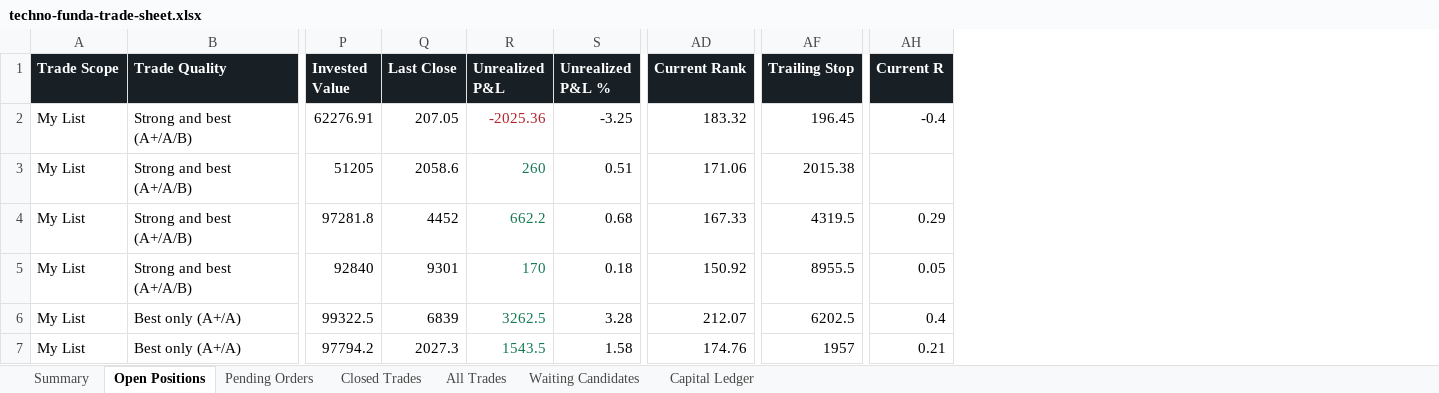
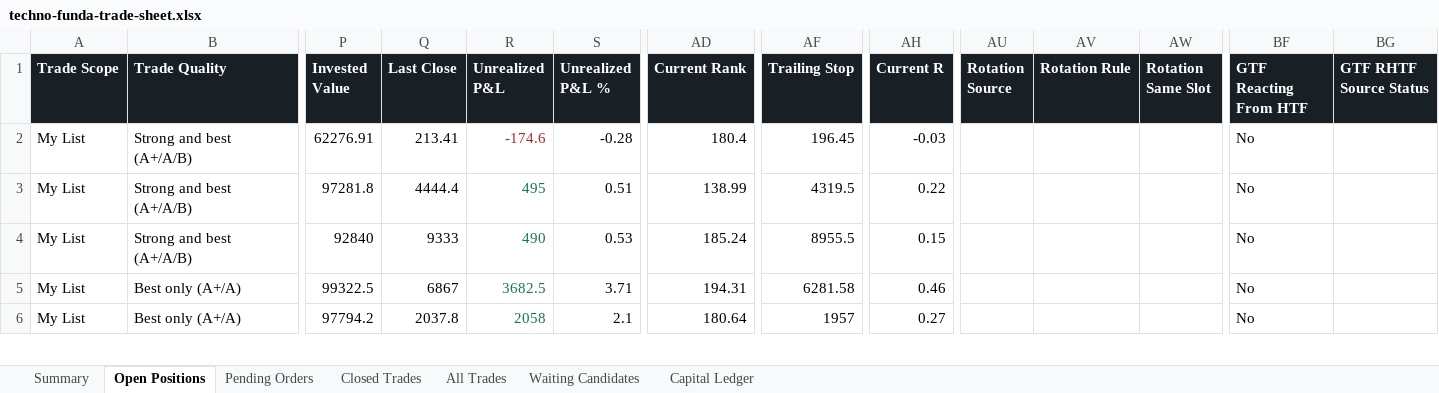
Before and after one commit to smit5927/techno-funda-screener, an Excel workbook: data/techno-funda-trade-sheet.xlsx, sheet Open Positions, drawn as a sheet; only a part is shown, gaps mark what is left out; values as stored, in another font and other column widths than the file's, no borders; removed rows and columns are numbered as before the commit, all else as after; rows hold the shown columns only; the diff covers the shown part only; the diff names each change by its address in the sheet, - before the commit and + after, or states it on an @@ line.

```diff
--- a/data/techno-funda-trade-sheet.xlsx (sheet Open Positions)
+++ b/data/techno-funda-trade-sheet.xlsx (sheet Open Positions)
+column AU (Rotation Source), empty
+column AV (Rotation Rule), empty
+column AW (Rotation Same Slot), empty
+column BF (GTF Reacting From HTF), rows 2-6: all No
+column BG (GTF RHTF Source Status), empty
-Q2 (Last Close): 207.05
+Q2 (Last Close): 213.41
-R2 (Unrealized P&L): -2025.36
+R2 (Unrealized P&L): -174.6
-S2 (Unrealized P&L %): -3.25
+S2 (Unrealized P&L %): -0.28
-AD2 (Current Rank): 183.32
+AD2 (Current Rank): 180.4
-AH2 (Current R): -0.4
+AH2 (Current R): -0.03
-row 3: My List | Strong and best (A+/A/B) | 51205 | 2058.6 | 260 | 0.51 | 171.06 | 2015.38
-Q3 (Last Close): 4452
+Q3 (Last Close): 4444.4
-R3 (Unrealized P&L): 662.2
+R3 (Unrealized P&L): 495
-S3 (Unrealized P&L %): 0.68
+S3 (Unrealized P&L %): 0.51
-AD3 (Current Rank): 167.33
+AD3 (Current Rank): 138.99
-AH3 (Current R): 0.29
+AH3 (Current R): 0.22
-Q4 (Last Close): 9301
+Q4 (Last Close): 9333
-R4 (Unrealized P&L): 170
+R4 (Unrealized P&L): 490
-S4 (Unrealized P&L %): 0.18
+S4 (Unrealized P&L %): 0.53
-AD4 (Current Rank): 150.92
+AD4 (Current Rank): 185.24
-AH4 (Current R): 0.05
+AH4 (Current R): 0.15
-Q5 (Last Close): 6839
+Q5 (Last Close): 6867
-R5 (Unrealized P&L): 3262.5
+R5 (Unrealized P&L): 3682.5
-S5 (Unrealized P&L %): 3.28
+S5 (Unrealized P&L %): 3.71
-AD5 (Current Rank): 212.07
+AD5 (Current Rank): 194.31
-AF5 (Trailing Stop): 6202.5
+AF5 (Trailing Stop): 6281.58
-AH5 (Current R): 0.4
+AH5 (Current R): 0.46
-Q6 (Last Close): 2027.3
+Q6 (Last Close): 2037.8
-R6 (Unrealized P&L): 1543.5
+R6 (Unrealized P&L): 2058
-S6 (Unrealized P&L %): 1.58
+S6 (Unrealized P&L %): 2.1
-AD6 (Current Rank): 174.76
+AD6 (Current Rank): 180.64
-AH6 (Current R): 0.21
+AH6 (Current R): 0.27
```
Also changed, not shown: 2 removed rows, 15 edited cells and cell formats elsewhere in this sheet, sheet All Trades, sheet Pending Orders, sheet Waiting Candidates, sheet Closed Trades, sheet Summary, 4 other files.
